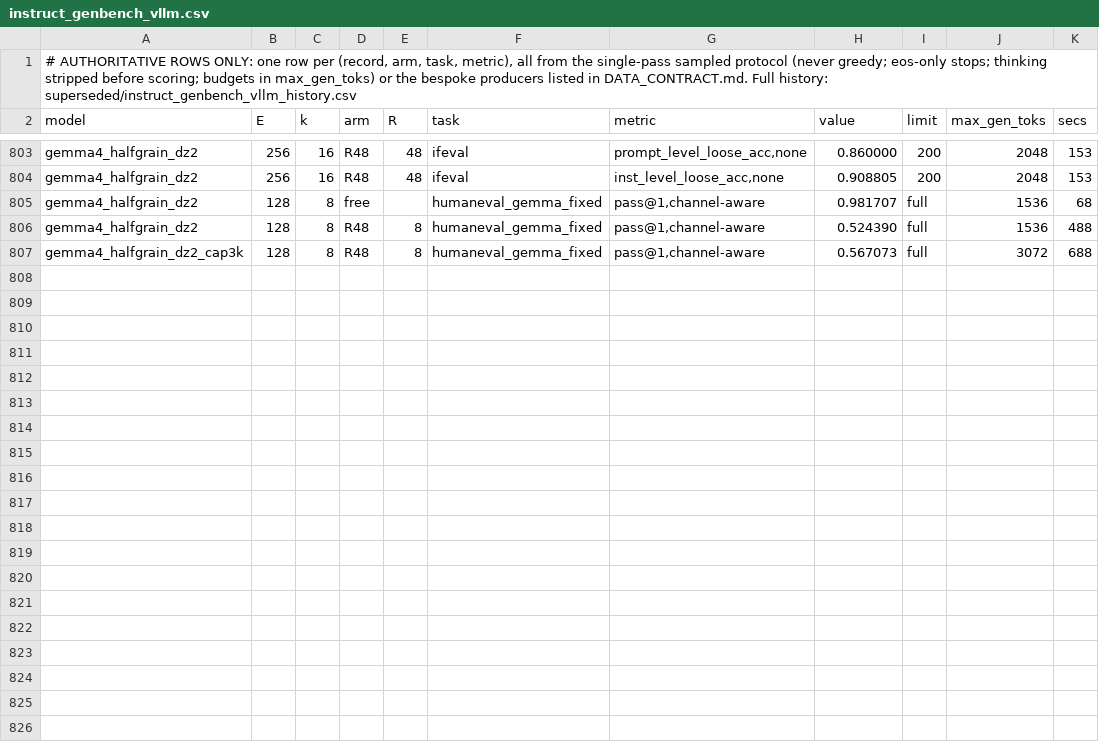
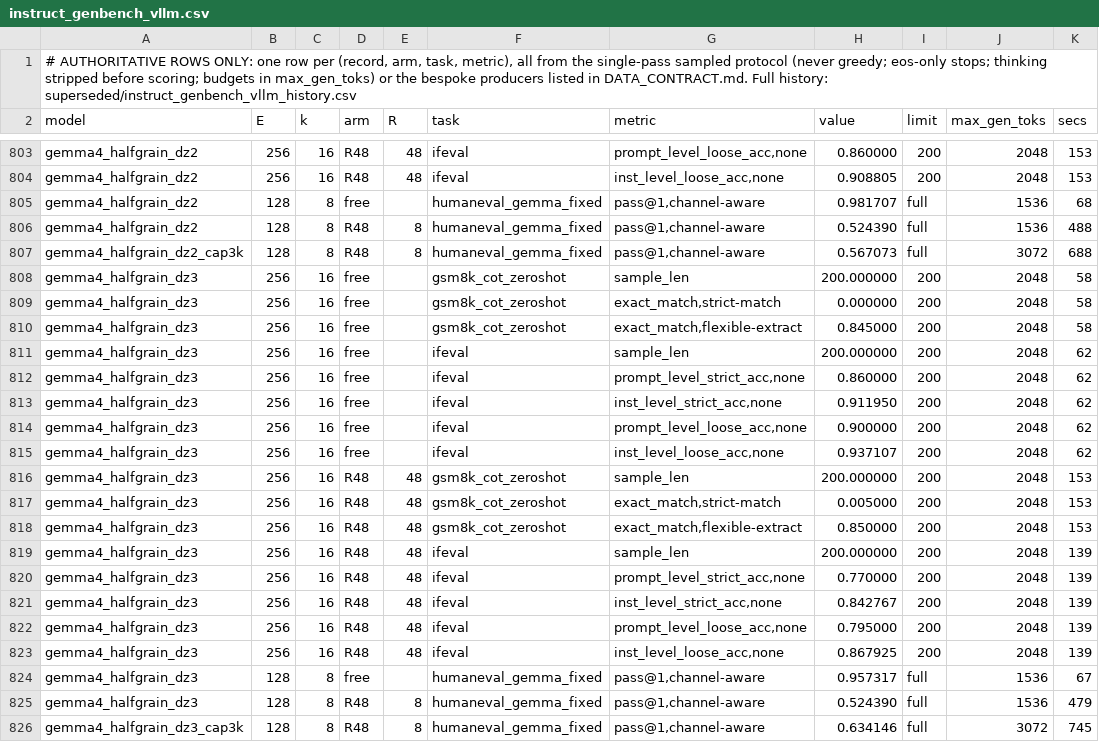
Before and after one commit to ncylich/temporal-moe, a CSV file: results/ablations/instruct_genbench_vllm.csv, drawn as a sheet; only a part is shown, gaps mark what is left out.

Commit message:
distillation round 3: humaneval@3k 0.634 - first variant ABOVE the unadapted baseline (0.622); @1536 plateau 0.524; ifeval eroding (0.770) and free arms sagging - over-distillation onset, loop stopped; dz2 = balanced best, dz3 = code-optimal

```diff
--- a/results/ablations/instruct_genbench_vllm.csv
+++ b/results/ablations/instruct_genbench_vllm.csv
@@ -807 +807,20 @@ gemma4_halfgrain_dz2,128,8,R48,8,humaneval_gemma_fixed,"pass@1,channel-aware",0.
 gemma4_halfgrain_dz2_cap3k,128,8,R48,8,humaneval_gemma_fixed,"pass@1,channel-aware",0.567073,full,3072,688
+gemma4_halfgrain_dz3,256,16,free,,gsm8k_cot_zeroshot,sample_len,200.000000,200,2048,58
+gemma4_halfgrain_dz3,256,16,free,,gsm8k_cot_zeroshot,"exact_match,strict-match",0.000000,200,2048,58
+gemma4_halfgrain_dz3,256,16,free,,gsm8k_cot_zeroshot,"exact_match,flexible-extract",0.845000,200,2048,58
+gemma4_halfgrain_dz3,256,16,free,,ifeval,sample_len,200.000000,200,2048,62
+gemma4_halfgrain_dz3,256,16,free,,ifeval,"prompt_level_strict_acc,none",0.860000,200,2048,62
+gemma4_halfgrain_dz3,256,16,free,,ifeval,"inst_level_strict_acc,none",0.911950,200,2048,62
+gemma4_halfgrain_dz3,256,16,free,,ifeval,"prompt_level_loose_acc,none",0.900000,200,2048,62
+gemma4_halfgrain_dz3,256,16,free,,ifeval,"inst_level_loose_acc,none",0.937107,200,2048,62
+gemma4_halfgrain_dz3,256,16,R48,48,gsm8k_cot_zeroshot,sample_len,200.000000,200,2048,153
+gemma4_halfgrain_dz3,256,16,R48,48,gsm8k_cot_zeroshot,"exact_match,strict-match",0.005000,200,2048,153
+gemma4_halfgrain_dz3,256,16,R48,48,gsm8k_cot_zeroshot,"exact_match,flexible-extract",0.850000,200,2048,153
+gemma4_halfgrain_dz3,256,16,R48,48,ifeval,sample_len,200.000000,200,2048,139
+gemma4_halfgrain_dz3,256,16,R48,48,ifeval,"prompt_level_strict_acc,none",0.770000,200,2048,139
+gemma4_halfgrain_dz3,256,16,R48,48,ifeval,"inst_level_strict_acc,none",0.842767,200,2048,139
+gemma4_halfgrain_dz3,256,16,R48,48,ifeval,"prompt_level_loose_acc,none",0.795000,200,2048,139
+gemma4_halfgrain_dz3,256,16,R48,48,ifeval,"inst_level_loose_acc,none",0.867925,200,2048,139
+gemma4_halfgrain_dz3,128,8,free,,humaneval_gemma_fixed,"pass@1,channel-aware",0.957317,full,1536,67
+gemma4_halfgrain_dz3,128,8,R48,8,humaneval_gemma_fixed,"pass@1,channel-aware",0.524390,full,1536,479
+gemma4_halfgrain_dz3_cap3k,128,8,R48,8,humaneval_gemma_fixed,"pass@1,channel-aware",0.634146,full,3072,745
```
Also changed, not shown: 4 other files.
